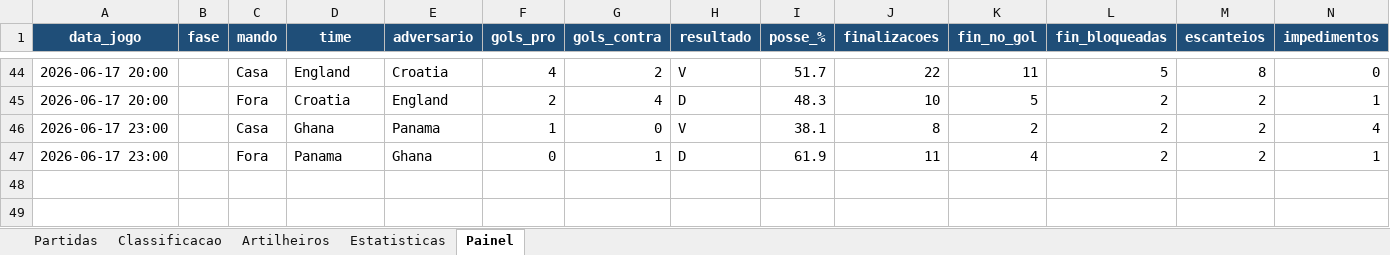
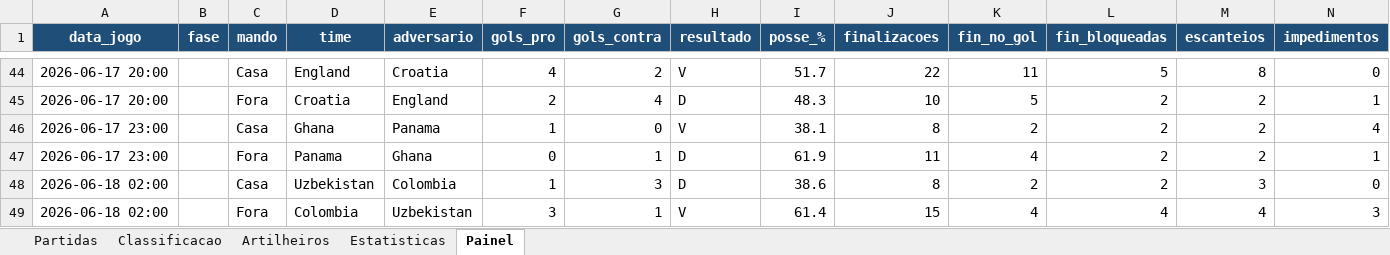
Before and after one commit to rphl15/World_Cup_2026, an Excel workbook: Resultados/Excel/Copa_2026_Estatisticas.xlsx, sheet Painel, drawn as a sheet; only a part is shown, gaps mark what is left out; values as stored, in another font and other column widths than the file's, no borders; rows hold the shown columns only; the diff names each change by its address in the sheet, - before the commit and + after, or states it on an @@ line.

```diff
--- a/Resultados/Excel/Copa_2026_Estatisticas.xlsx (sheet Painel)
+++ b/Resultados/Excel/Copa_2026_Estatisticas.xlsx (sheet Painel)
+row 48: 2026-06-18 02:00 |  | Casa | Uzbekistan | Colombia | 1 | 3 | D | 38.6 | 8 | 2 | 2 | 3 | 0
+row 49: 2026-06-18 02:00 |  | Fora | Colombia | Uzbekistan | 3 | 1 | V | 61.4 | 15 | 4 | 4 | 4 | 3
```
Also changed, not shown: sheet Estatisticas, 2 other files.
